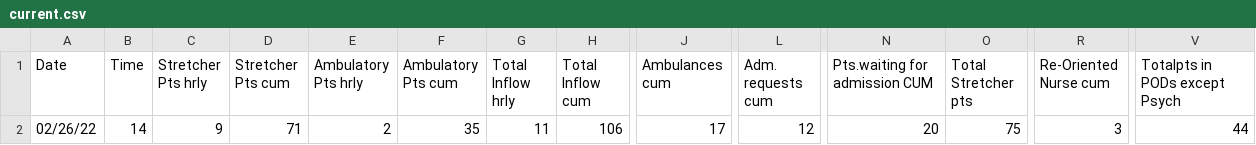
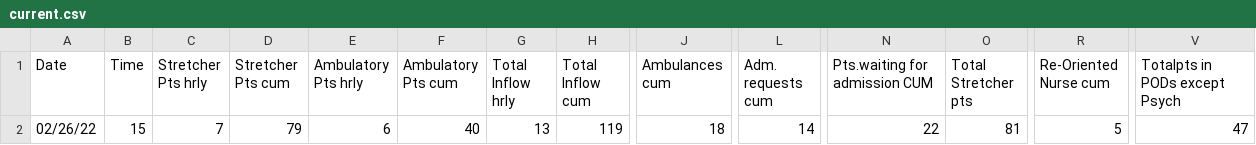
Before and after one commit to drdevinhopkins/hourly-report, a CSV file: data/current.csv, drawn as a sheet; only a part is shown, gaps mark what is left out; the diff covers the shown part only; the diff names each change by its address in the sheet, - before the commit and + after, or states it on an @@ line.

```diff
--- a/data/current.csv
+++ b/data/current.csv
-B2 (Time): 14
+B2 (Time): 15
-C2 (Stretcher Pts hrly): 9
+C2 (Stretcher Pts hrly): 7
-D2 (Stretcher Pts cum): 71
+D2 (Stretcher Pts cum): 79
-E2 (Ambulatory Pts hrly): 2
+E2 (Ambulatory Pts hrly): 6
-F2 (Ambulatory Pts cum): 35
+F2 (Ambulatory Pts cum): 40
-G2 (Total Inflow hrly): 11
+G2 (Total Inflow hrly): 13
-H2 (Total Inflow cum): 106
+H2 (Total Inflow cum): 119
-J2 (Ambulances cum): 17
+J2 (Ambulances cum): 18
-L2 (Adm. requests cum): 12
+L2 (Adm. requests cum): 14
-N2 (Pts.waiting for admission CUM): 20
+N2 (Pts.waiting for admission CUM): 22
-O2 (Total Stretcher pts): 75
+O2 (Total Stretcher pts): 81
-R2 (Re-Oriented Nurse cum): 3
+R2 (Re-Oriented Nurse cum): 5
-V2 (Totalpts in PODs except Psych): 44
+V2 (Totalpts in PODs except Psych): 47
```
Also changed, not shown: 15 edited cells elsewhere in this file, data/recent.csv, 1 other file.
